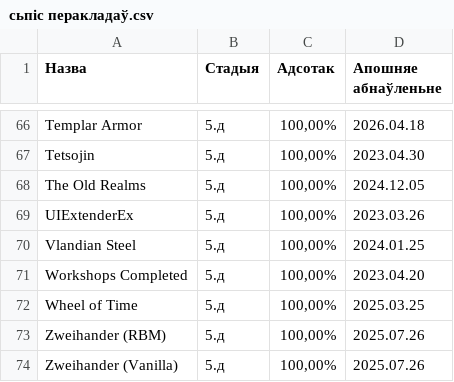
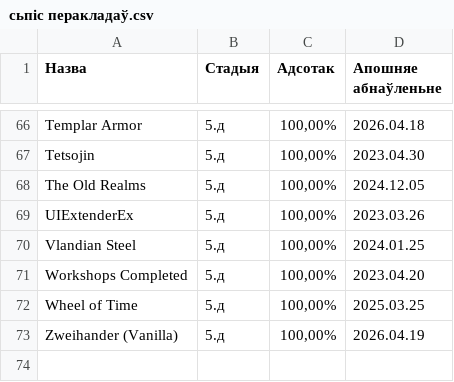
Before and after one commit to gitReiko/by-lang-bannerlord-project, a CSV file: рознае/сьпіс перакладаў.csv, drawn as a sheet; only a part is shown, gaps mark what is left out; removed rows and columns are numbered as before the commit, all else as after; the diff names each change by its address in the sheet, - before the commit and + after, or states it on an @@ line.

Commit message:
zweihander ++

```diff
--- a/рознае/сьпіс перакладаў.csv
+++ b/рознае/сьпіс перакладаў.csv
-row 73: Zweihander (RBM) | 5.д | 100,00% | 2025.07.26
-D73 (Апошняе абнаўленьне): 2025.07.26
+D73 (Апошняе абнаўленьне): 2026.04.19
```
Also changed, not shown: 25 other files.
